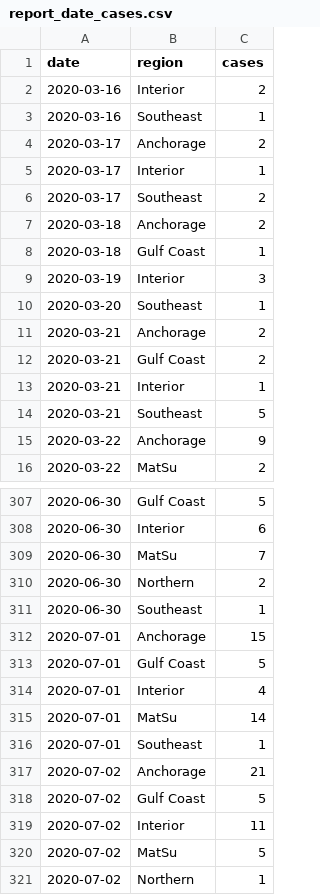
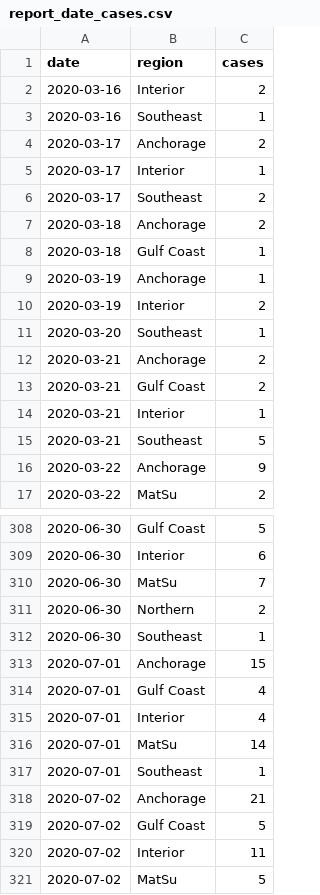
Before and after one commit to crockettcobb/akcoviddata, a CSV file: data/parsed/report_date_cases.csv, drawn as a sheet; only a part is shown, gaps mark what is left out; the shorter side is filled out with more unchanged rows; the diff covers the shown part only.

```diff
--- a/data/parsed/report_date_cases.csv
+++ b/data/parsed/report_date_cases.csv
@@ -8,3 +8,4 @@ date,region,cases
 2020-03-18,Gulf Coast,1
-2020-03-19,Interior,3
+2020-03-19,Anchorage,1
+2020-03-19,Interior,2
 2020-03-20,Southeast,1
@@ -312,3 +313,3 @@ date,region,cases
 2020-07-01,Anchorage,15
-2020-07-01,Gulf Coast,5
+2020-07-01,Gulf Coast,4
 2020-07-01,Interior,4
```
Also changed, not shown: 35 added rows and 2 edited cells elsewhere in this file, data/parsed/cases.csv, data/parsed/nonres_cases.csv, 5 other files.
